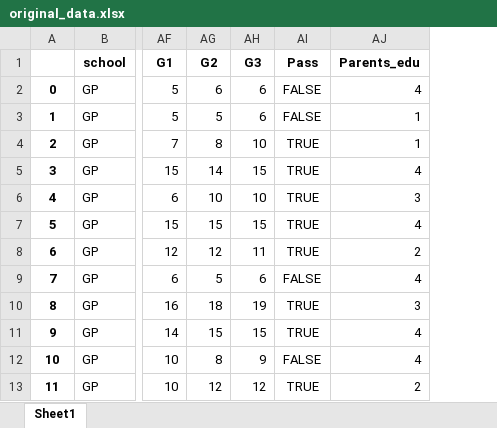
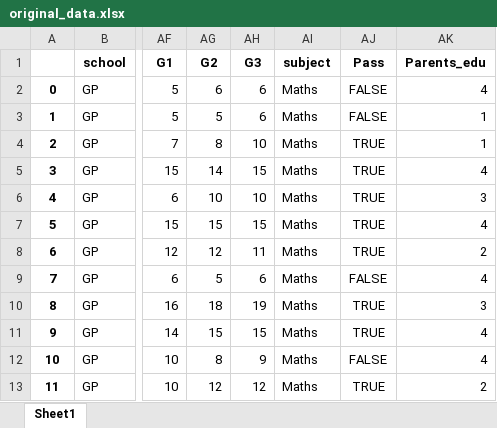
Before and after one commit to calathea21/benchmark_data_analysis, an Excel workbook: original_data.xlsx, sheet Sheet1, drawn as a sheet; only a part is shown, gaps mark what is left out; values as stored, in another font and other column widths than the file's, no borders; the diff names each change by its address in the sheet, - before the commit and + after, or states it on an @@ line.

```diff
--- a/original_data.xlsx (sheet Sheet1)
+++ b/original_data.xlsx (sheet Sheet1)
+column AI (subject), rows 2-13: all Maths
```
Also changed, not shown: 12 other files.
